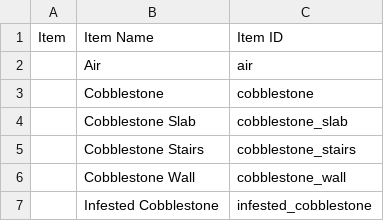
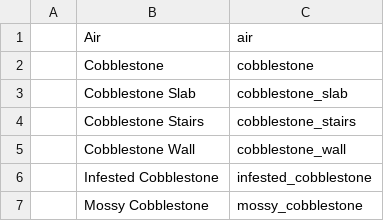
Before and after one commit to Thimeo-dev/Minecraft-Utility, a CSV file: Item.csv, drawn as a sheet; only a part is shown; the shorter side is filled out with more unchanged rows.

Commit message:
Update Item.csv

```diff
--- a/Item.csv
+++ b/Item.csv
@@ -1,2 +1 @@
-Item,Item Name,Item ID
 ,Air,air
```
